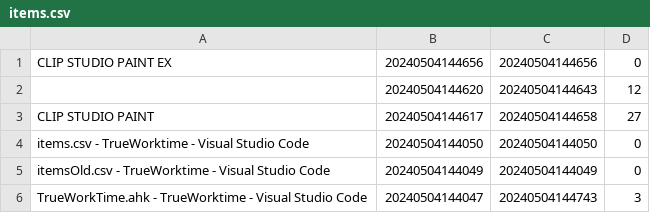
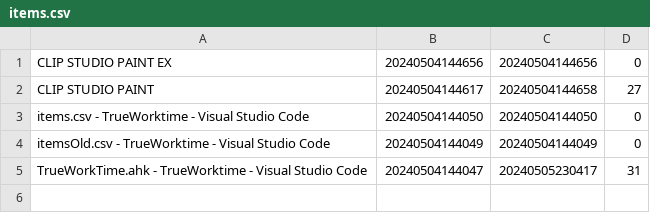
Before and after one commit to shituniao/TrueWorktime, a CSV file: data/items.csv, drawn as a sheet.

```diff
--- a/data/items.csv
+++ b/data/items.csv
@@ -1,3 +1,2 @@
 CLIP STUDIO PAINT EX,20240504144656,20240504144656,0
-,20240504144620,20240504144643,12
 CLIP STUDIO PAINT,20240504144617,20240504144658,27
@@ -5,2 +4,2 @@ items.csv - TrueWorktime - Visual Studio Code,20240504144050,20240504144050,0
 itemsOld.csv - TrueWorktime - Visual Studio Code,20240504144049,20240504144049,0
-TrueWorkTime.ahk - TrueWorktime - Visual Studio Code,20240504144047,20240504144743,3
+TrueWorkTime.ahk - TrueWorktime - Visual Studio Code,20240504144047,20240505230417,31
```
Also changed, not shown: data/log.csv, 4 other files.
